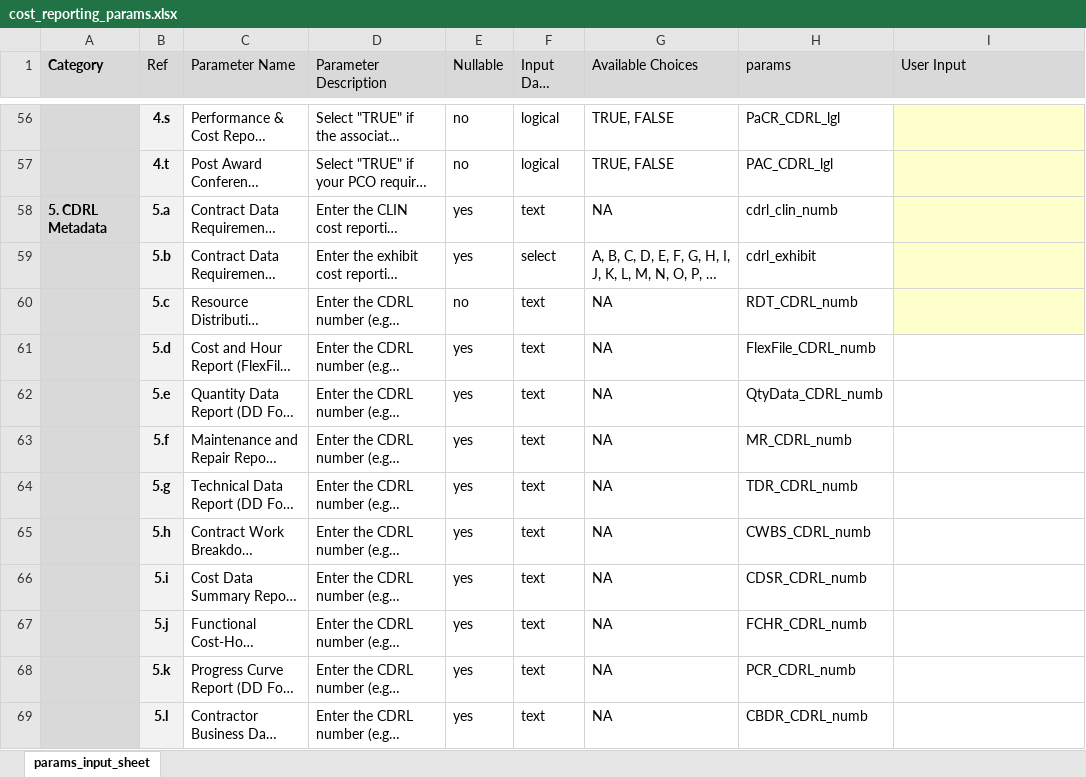
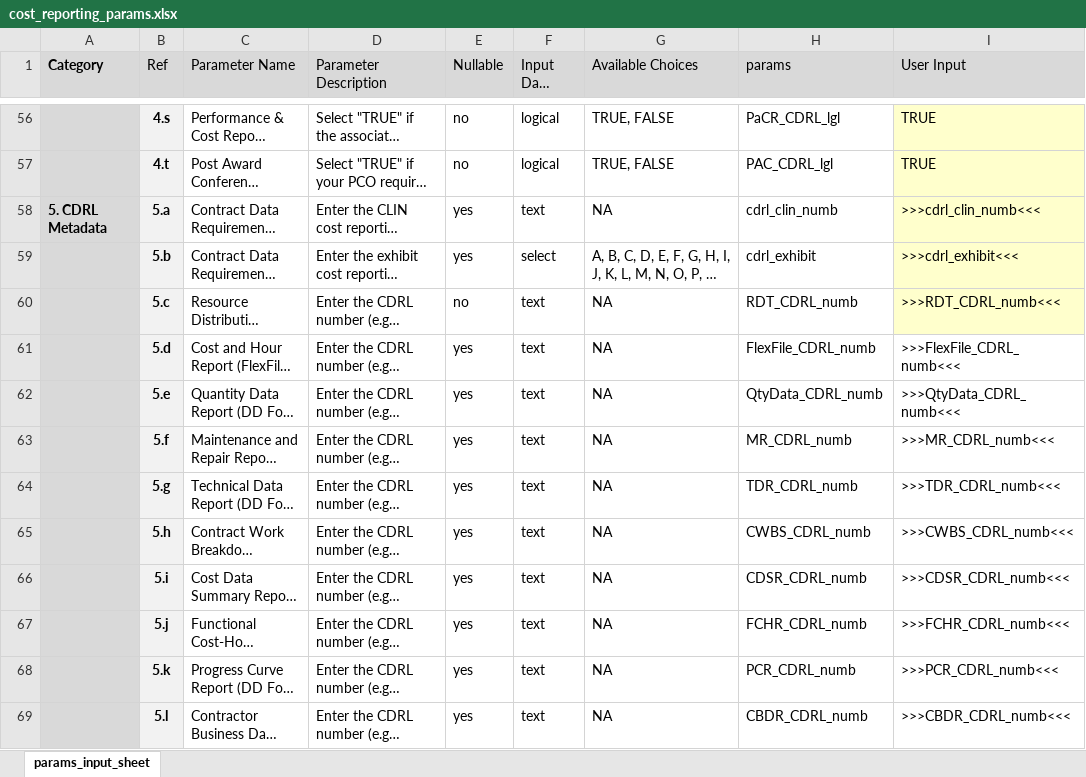
Before and after one commit to daniel-r-germony/dstCSDR, an Excel workbook: inst/extdata/cost_reporting_params.xlsx, sheet params_input_sheet, drawn as a sheet; only a part is shown, gaps mark what is left out; long unchanged cells end in …; values as stored, in another font and other column widths than the file's, no borders; conditional formats and table styles not drawn; the diff covers the shown part only; the diff names each change by its address in the sheet, - before the commit and + after, or states it on an @@ line.

```diff
--- a/inst/extdata/cost_reporting_params.xlsx (sheet params_input_sheet)
+++ b/inst/extdata/cost_reporting_params.xlsx (sheet params_input_sheet)
-I56:I57 (User Input): (empty)
+I56:I57 (User Input): TRUE
-I58 (User Input): (empty)
+I58 (User Input): >>>cdrl_clin_numb<<<
-I59 (User Input): (empty)
+I59 (User Input): >>>cdrl_exhibit<<<
-I60 (User Input): (empty)
+I60 (User Input): >>>RDT_CDRL_numb<<<
-I61 (User Input): (empty)
+I61 (User Input): >>>FlexFile_CDRL_numb<<<
-I62 (User Input): (empty)
+I62 (User Input): >>>QtyData_CDRL_numb<<<
-I63 (User Input): (empty)
+I63 (User Input): >>>MR_CDRL_numb<<<
-I64 (User Input): (empty)
+I64 (User Input): >>>TDR_CDRL_numb<<<
-I65 (User Input): (empty)
+I65 (User Input): >>>CWBS_CDRL_numb<<<
-I66 (User Input): (empty)
+I66 (User Input): >>>CDSR_CDRL_numb<<<
-I67 (User Input): (empty)
+I67 (User Input): >>>FCHR_CDRL_numb<<<
-I68 (User Input): (empty)
+I68 (User Input): >>>PCR_CDRL_numb<<<
-I69 (User Input): (empty)
+I69 (User Input): >>>CBDR_CDRL_numb<<<
```
Also changed, not shown: 74 edited cells elsewhere in this sheet, 30 other files.
